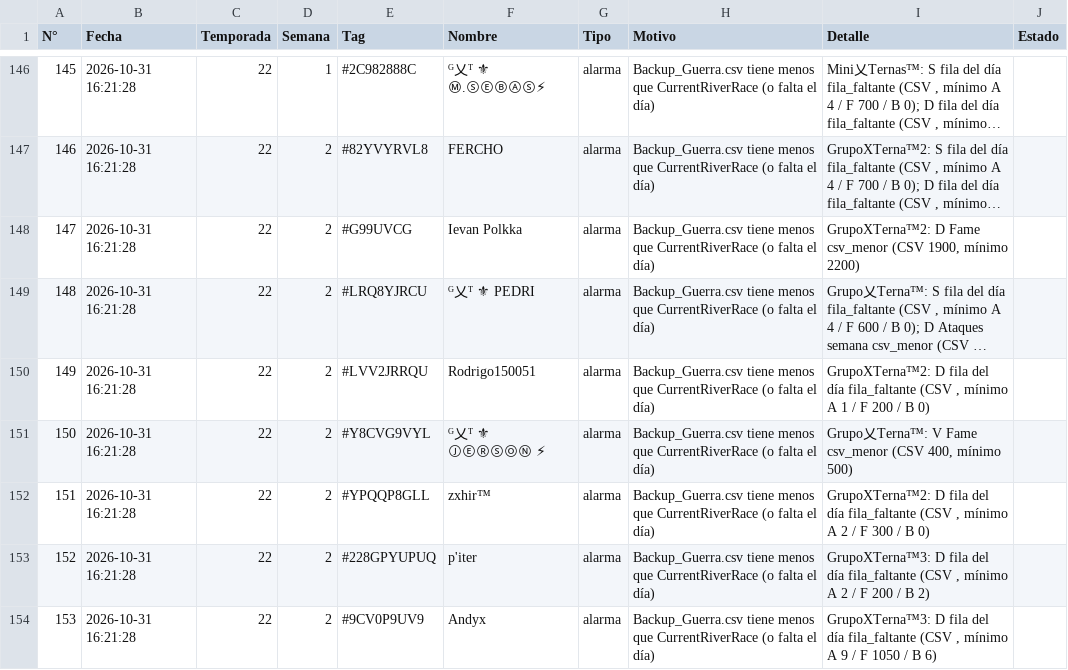
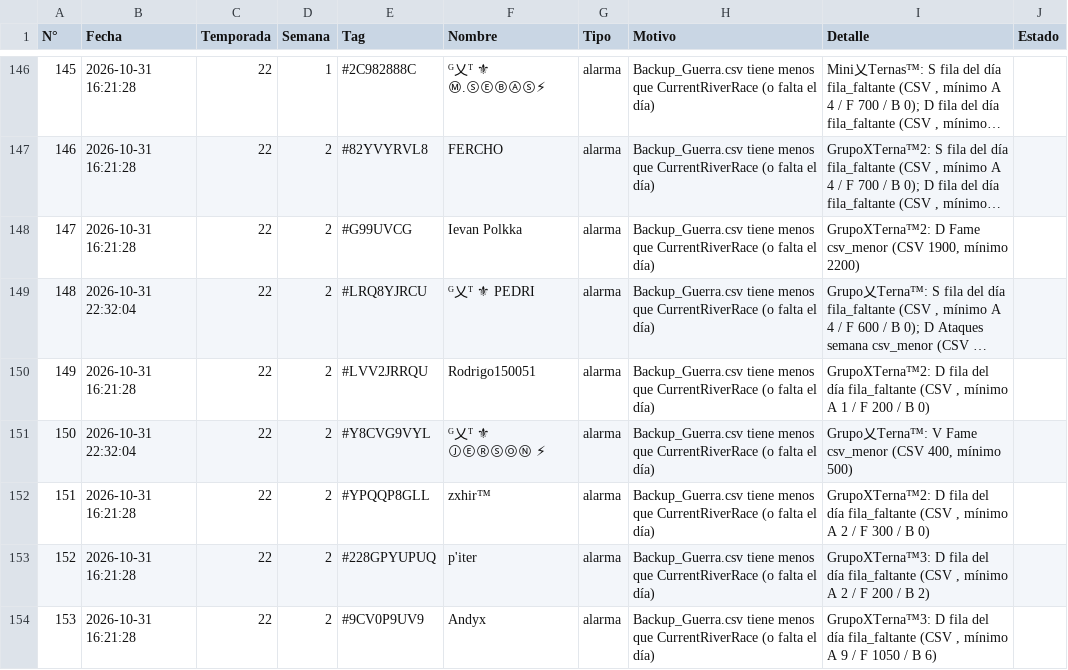
Before and after one commit to GrupoTerna/Backend, a CSV file: Datos descargados/CSV/Informes/Revision_Guerra.csv, drawn as a sheet; only a part is shown, gaps mark what is left out; long unchanged cells end in …; the diff covers the shown part only; the diff names each change by its address in the sheet, - before the commit and + after, or states it on an @@ line.

```diff
--- a/Datos descargados/CSV/Informes/Revision_Guerra.csv
+++ b/Datos descargados/CSV/Informes/Revision_Guerra.csv
-B149 (Fecha): 2026-10-31 16:21:28
+B149 (Fecha): 2026-10-31 22:32:04
-B151 (Fecha): 2026-10-31 16:21:28
+B151 (Fecha): 2026-10-31 22:32:04
```
Also changed, not shown: 22 edited cells elsewhere in this file, Datos descargados/CSV/Informes/Cruce_Meta/Cruce_CRR_JSON_Verificados.csv, 2 other files.
